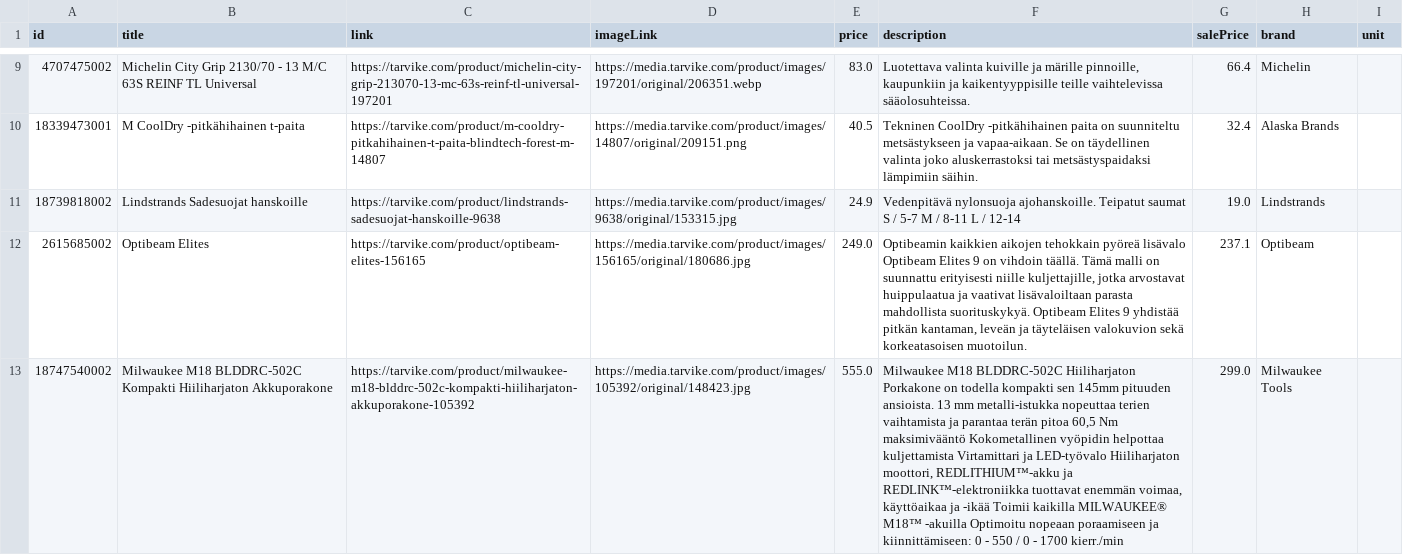
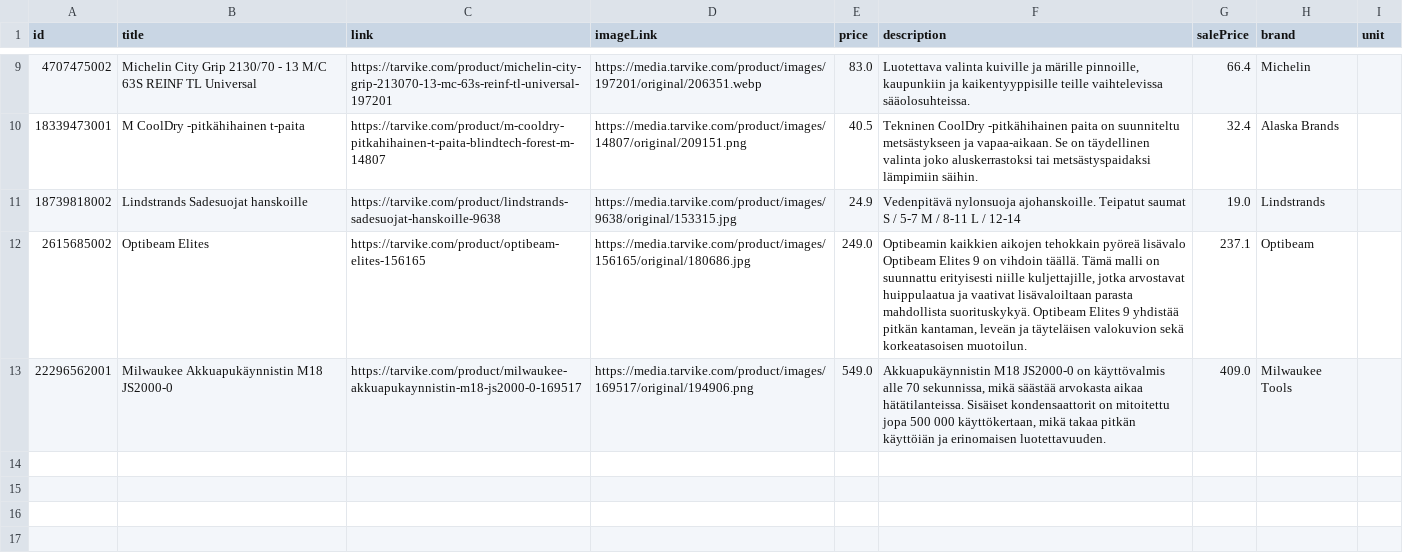
Before and after one commit to TarvikeTT/almadynamo, a CSV file: tarvike_tarjoukset.csv, drawn as a sheet; only a part is shown, gaps mark what is left out; removed rows and columns are numbered as before the commit, all else as after; the diff names each change by its address in the sheet, - before the commit and + after, or states it on an @@ line.

```diff
--- a/tarvike_tarjoukset.csv
+++ b/tarvike_tarjoukset.csv
-row 13: 18747540002 | Milwaukee M18 BLDDRC-502C Kompakti Hiiliharjaton Akkuporakone | https://tarvike.com/product/milwaukee-m18-blddrc-502c-kompakti-hiiliharjaton-akkuporakone-105392 | https://media.tarvike.com/product/images/105392/original/148423.jpg | 555.0 | Milwaukee M18 BLDDRC-502C Hiiliharjaton Porkakone on todella kompakti sen 145mm pituuden ansioista. 13 mm metalli-istukka nopeuttaa terien vaihtamista ja parantaa terän pitoa 60,5 Nm maksimivääntö Kokometallinen vyöpidin helpottaa kuljettamista Virtamittari ja LED-työvalo Hiiliharjaton moottori, REDLITHIUM™-akku ja REDLINK™-elektroniikka tuottavat enemmän voimaa, käyttöaikaa ja -ikää Toimii kaikilla MILWAUKEE® M18™ -akuilla Optimoitu nopeaan poraamiseen ja kiinnittämiseen: 0 - 550 / 0 - 1700 kierr./min | 299.0 | Milwaukee Tools
+row 13: 22296562001 | Milwaukee Akkuapukäynnistin M18 JS2000-0 | https://tarvike.com/product/milwaukee-akkuapukaynnistin-m18-js2000-0-169517 | https://media.tarvike.com/product/images/169517/original/194906.png | 549.0 | Akkuapukäynnistin M18 JS2000-0 on käyttövalmis alle 70 sekunnissa, mikä säästää arvokasta aikaa hätätilanteissa. Sisäiset kondensaattorit on mitoitettu jopa 500 000 käyttökertaan, mikä takaa pitkän käyttöiän ja erinomaisen luotettavuuden. | 409.0 | Milwaukee Tools
```
Also changed, not shown: tarvike_laitetarjoukset.csv, tarvike_metsa_piha_ja_puutarha_feed.csv, 3 other files.
